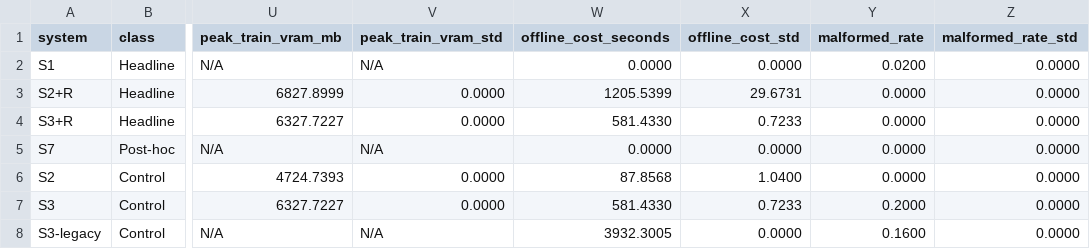
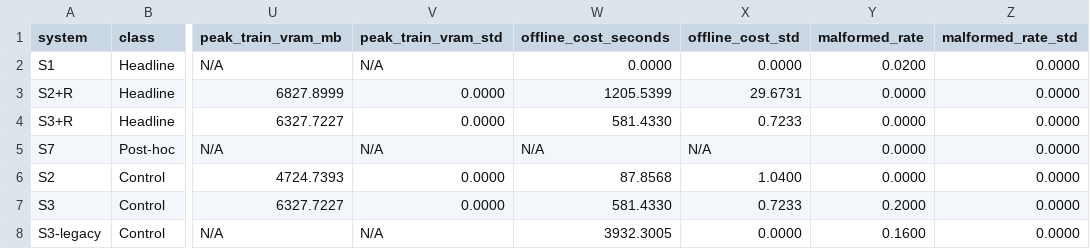
Before and after one commit to SteinVR/Parametric-Adaptation-over-RAG, a CSV file: results/EXP-006/main_results.csv, drawn as a sheet; only a part is shown, gaps mark what is left out; the diff names each change by its address in the sheet, - before the commit and + after, or states it on an @@ line.

```diff
--- a/results/EXP-006/main_results.csv
+++ b/results/EXP-006/main_results.csv
-W5 (offline_cost_seconds): 0.0000
+W5 (offline_cost_seconds): N/A
-X5 (offline_cost_std): 0.0000
+X5 (offline_cost_std): N/A
```
Also changed, not shown: results/EXP-006/single_vs_multi_doc.csv, results/EXP-007/question_score_summary.csv, 13 other files.
